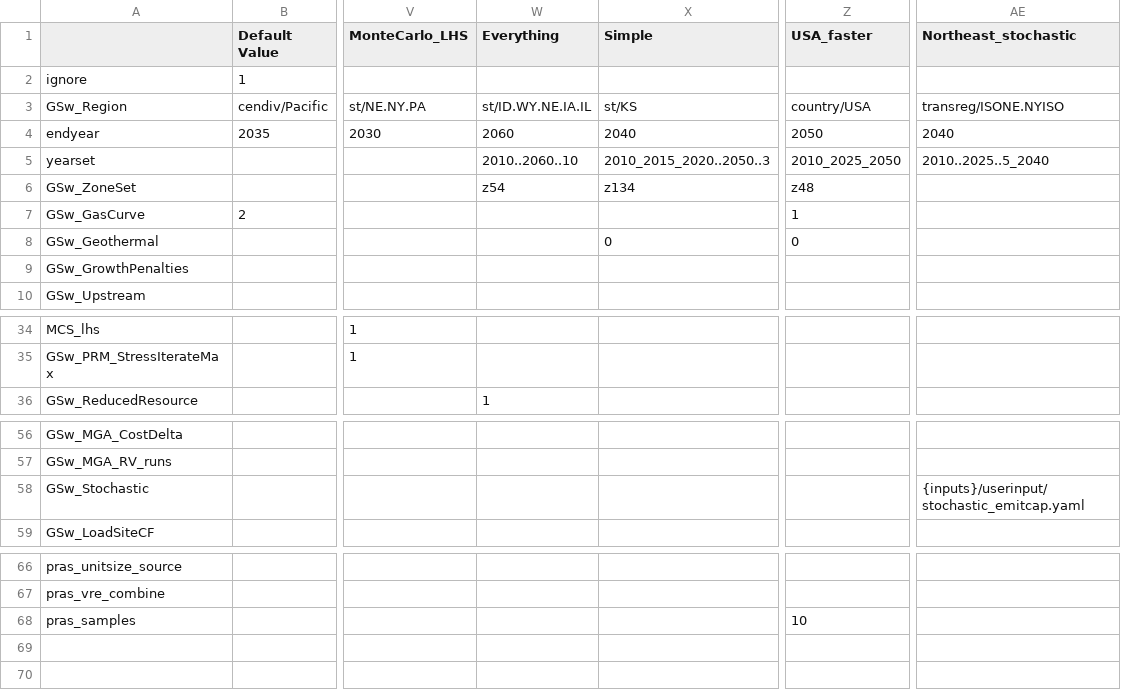
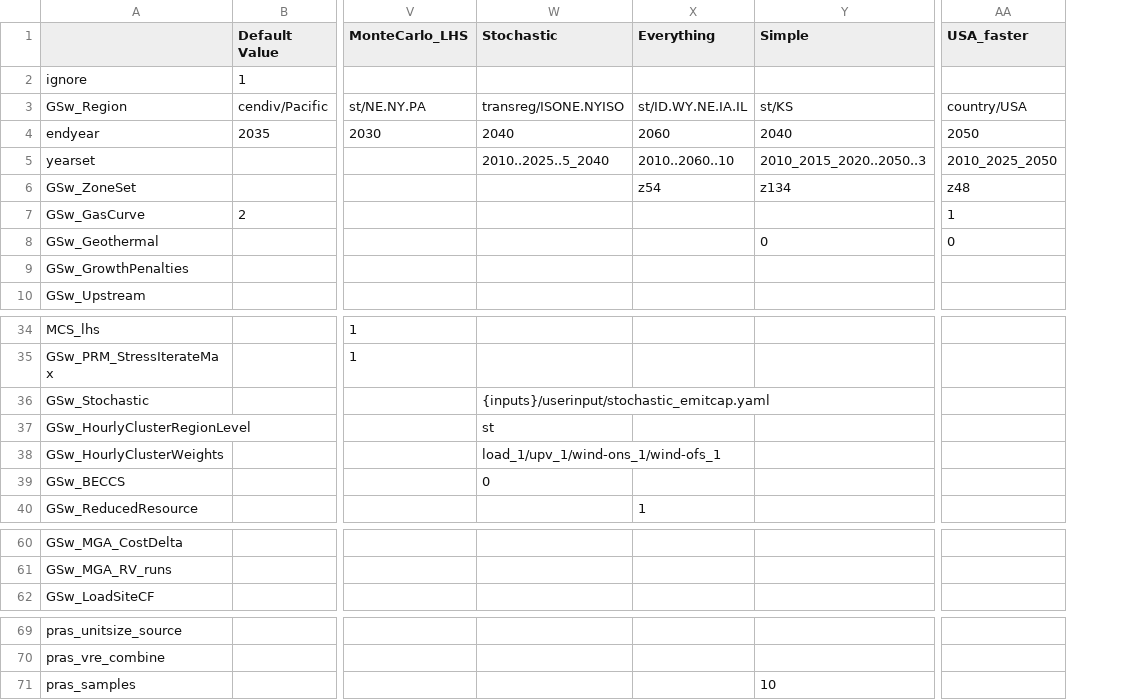
Before and after one commit to ReEDS-Model/ReEDS, a CSV file: cases_test.csv, drawn as a sheet; only a part is shown, gaps mark what is left out; removed rows and columns are numbered as before the commit, all else as after; rows hold the shown columns only; the diff names each change by its address in the sheet, - before the commit and + after, or states it on an @@ line.

Commit message:
tweak stochastic test case in cases_test.csv

```diff
--- a/cases_test.csv
+++ b/cases_test.csv
+column W (Stochastic), rows 3-5: transreg/ISONE.NYISO | 2040 | 2010..2025..5_2040
-column AE (Northeast_stochastic), rows 3-5: transreg/ISONE.NYISO | 2040 | 2010..2025..5_2040
@@ row 58 moved to row 36: GSw_Stochastic @@
+row 37: GSw_HourlyClusterRegionLevel |  |  | st
+row 38: GSw_HourlyClusterWeights |  |  | load_1/upv_1/wind-ons_1/wind-ofs_1
+row 39: GSw_BECCS |  |  | 0
-Y71 (Simple): (empty)
+Y71 (Simple): 10
-AA71 (USA_faster): 10
+AA71 (USA_faster): (empty)
```
